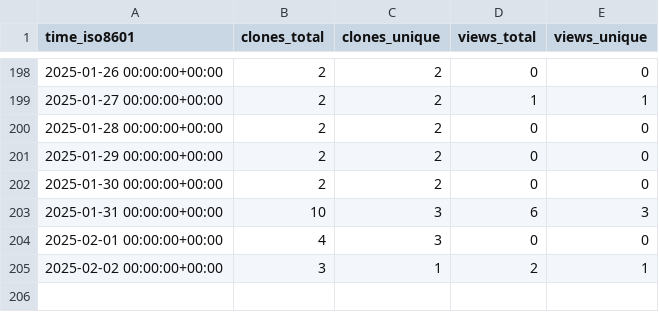
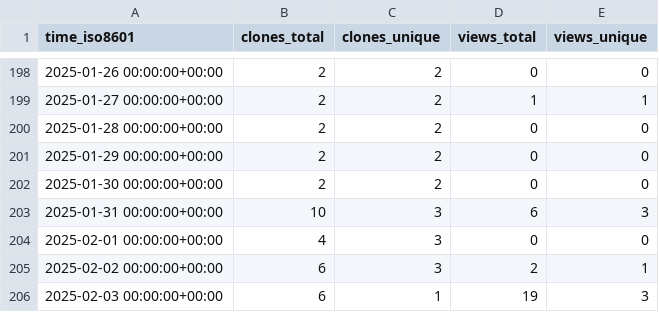
Before and after one commit to CDCgov/ocio-wsl, a CSV file: cdcent/ocio-wsl/ghrs-data/views_clones_aggregate.csv, drawn as a sheet; only a part is shown, gaps mark what is left out.

```diff
--- a/cdcent/ocio-wsl/ghrs-data/views_clones_aggregate.csv
+++ b/cdcent/ocio-wsl/ghrs-data/views_clones_aggregate.csv
@@ -204,2 +204,3 @@ time_iso8601,clones_total,clones_unique,views_total,views_unique
 2025-02-01 00:00:00+00:00,4,3,0,0
-2025-02-02 00:00:00+00:00,3,1,2,1
+2025-02-02 00:00:00+00:00,6,3,2,1
+2025-02-03 00:00:00+00:00,6,1,19,3
```
Also changed, not shown: 1 other file.
